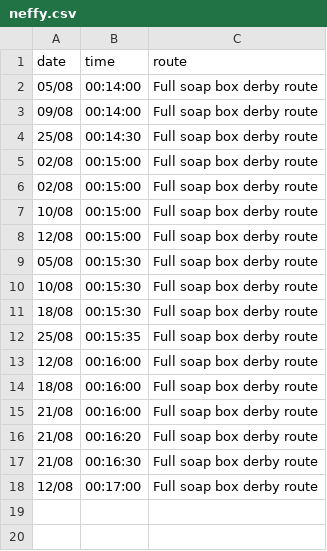
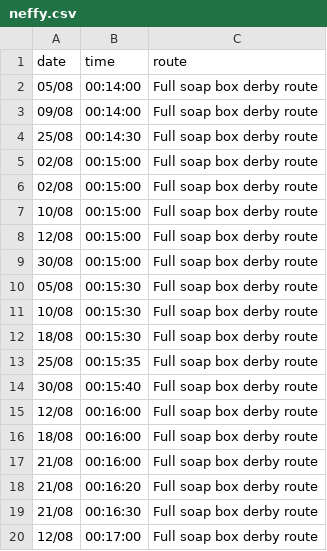
Before and after one commit to DuxfordSBD/duxfordsbd.github.io, a CSV file: _data/c2sbd-2021/neffy.csv, drawn as a sheet.

```diff
--- a/_data/c2sbd-2021/neffy.csv
+++ b/_data/c2sbd-2021/neffy.csv
@@ -8,2 +8,3 @@ date,time,route
 12/08,00:15:00,Full soap box derby route
+30/08,00:15:00,Full soap box derby route
 05/08,00:15:30,Full soap box derby route
@@ -12,2 +13,3 @@ date,time,route
 25/08,00:15:35,Full soap box derby route
+30/08,00:15:40,Full soap box derby route
 12/08,00:16:00,Full soap box derby route
```
Also changed, not shown: _data/c2sbd-2021/the_kintbury_trotter.csv, _data/couch_to_soap_box_2021.csv, 1 other file.
